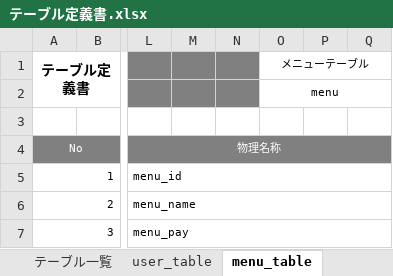
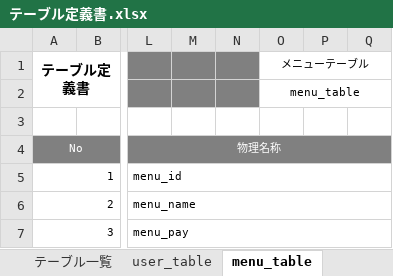
Before and after one commit to satotodob/D_Group_project, an Excel workbook: 設計書類_レビュー前/テーブル定義書.xlsx, sheet menu_table, drawn as a sheet; only a part is shown, gaps mark what is left out; values as stored, in another font and other column widths than the file's, no borders; the diff names each change by its address in the sheet, - before the commit and + after, or states it on an @@ line.

```diff
--- a/設計書類_レビュー前/テーブル定義書.xlsx (sheet menu_table)
+++ b/設計書類_レビュー前/テーブル定義書.xlsx (sheet menu_table)
-O2 (メニューテーブル): menu
+O2 (メニューテーブル): menu_table
```
Also changed, not shown: sheet user_table, sheet payment_table, sheet order_table.
